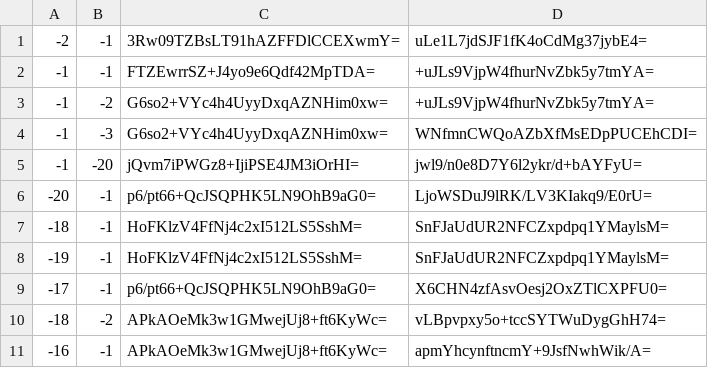
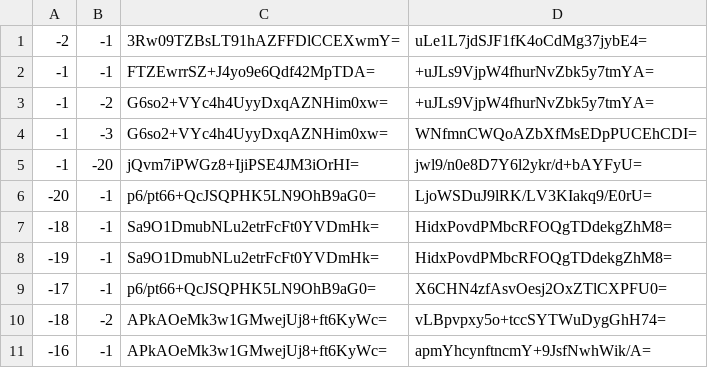
Before and after one commit to Brehtyn/brentyns.com-pipeline, a CSV file: public/unmined/tiles/zoom.-1/metadata/k.-1.-1.csv, drawn as a sheet.

```diff
--- a/public/unmined/tiles/zoom.-1/metadata/k.-1.-1.csv
+++ b/public/unmined/tiles/zoom.-1/metadata/k.-1.-1.csv
@@ -6,4 +6,4 @@
 -20,-1,p6/pt66+QcJSQPHK5LN9OhB9aG0=,LjoWSDuJ9lRK/LV3KIakq9/E0rU=
--18,-1,HoFKlzV4FfNj4c2xI512LS5SshM=,SnFJaUdUR2NFCZxpdpq1YMaylsM=
--19,-1,HoFKlzV4FfNj4c2xI512LS5SshM=,SnFJaUdUR2NFCZxpdpq1YMaylsM=
+-18,-1,Sa9O1DmubNLu2etrFcFt0YVDmHk=,HidxPovdPMbcRFOQgTDdekgZhM8=
+-19,-1,Sa9O1DmubNLu2etrFcFt0YVDmHk=,HidxPovdPMbcRFOQgTDdekgZhM8=
 -17,-1,p6/pt66+QcJSQPHK5LN9OhB9aG0=,X6CHN4zfAsvOesj2OxZTlCXPFU0=
```
Also changed, not shown: public/unmined/tiles/zoom.-1/metadata/k.-1.0.csv, public/unmined/tiles/zoom.-2/metadata/k.-1.-1.csv, 24 other files.
